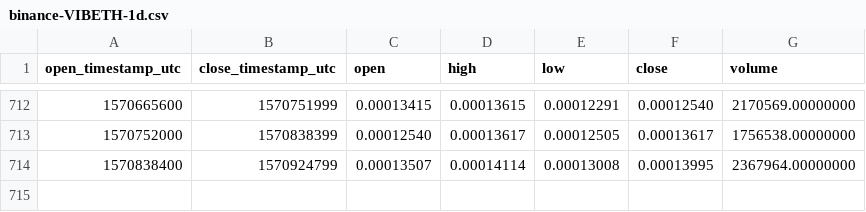
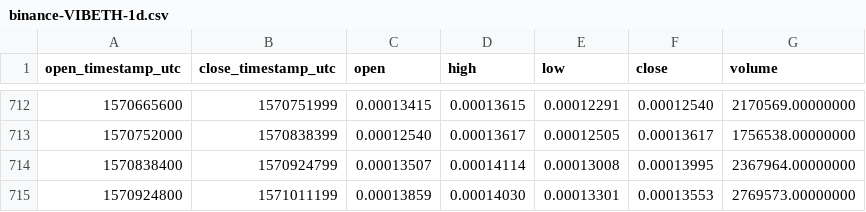
Before and after one commit to cryptobigbro/binance-VIBETH, a CSV file: binance-VIBETH-1d.csv, drawn as a sheet; only a part is shown, gaps mark what is left out; the diff names each change by its address in the sheet, - before the commit and + after, or states it on an @@ line.

Commit message:
Update OHLCV data.

```diff
--- a/binance-VIBETH-1d.csv
+++ b/binance-VIBETH-1d.csv
+row 715: 1570924800 | 1571011199 | 0.00013859 | 0.00014030 | 0.00013301 | 0.00013553 | 2769573.00000000
```
Also changed, not shown: 1 other file.
